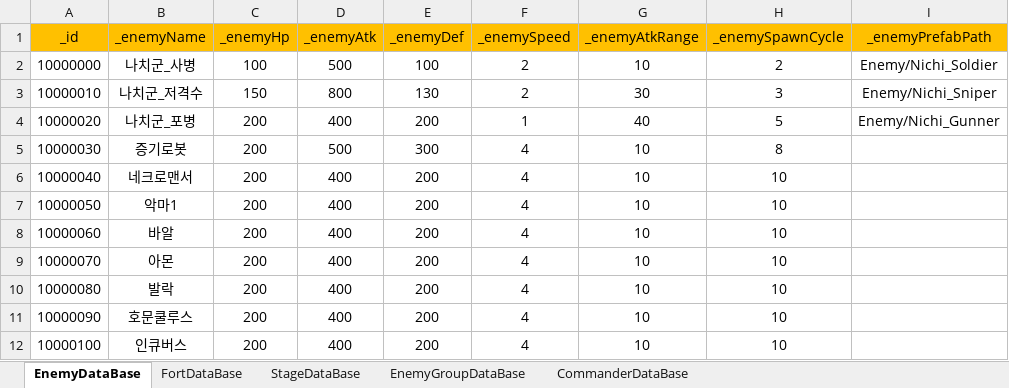
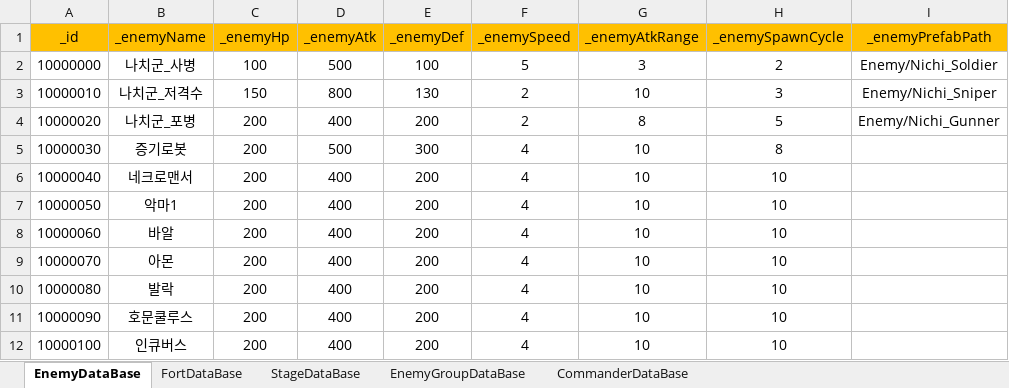
Before and after one commit to baekwinter/World_War_I_1914, an Excel workbook: Assets/DataBase/Unit_DataBase.xlsx, sheet EnemyDataBase, drawn as a sheet; values as stored, in another font and other column widths than the file's, no borders; the diff names each change by its address in the sheet, - before the commit and + after, or states it on an @@ line.

```diff
--- a/Assets/DataBase/Unit_DataBase.xlsx (sheet EnemyDataBase)
+++ b/Assets/DataBase/Unit_DataBase.xlsx (sheet EnemyDataBase)
-F2 (_enemySpeed): 2
+F2 (_enemySpeed): 5
-G2 (_enemyAtkRange): 10
+G2 (_enemyAtkRange): 3
-G3 (_enemyAtkRange): 30
+G3 (_enemyAtkRange): 10
-F4 (_enemySpeed): 1
+F4 (_enemySpeed): 2
-G4 (_enemyAtkRange): 40
+G4 (_enemyAtkRange): 8
```
Also changed, not shown: 6 other files.
